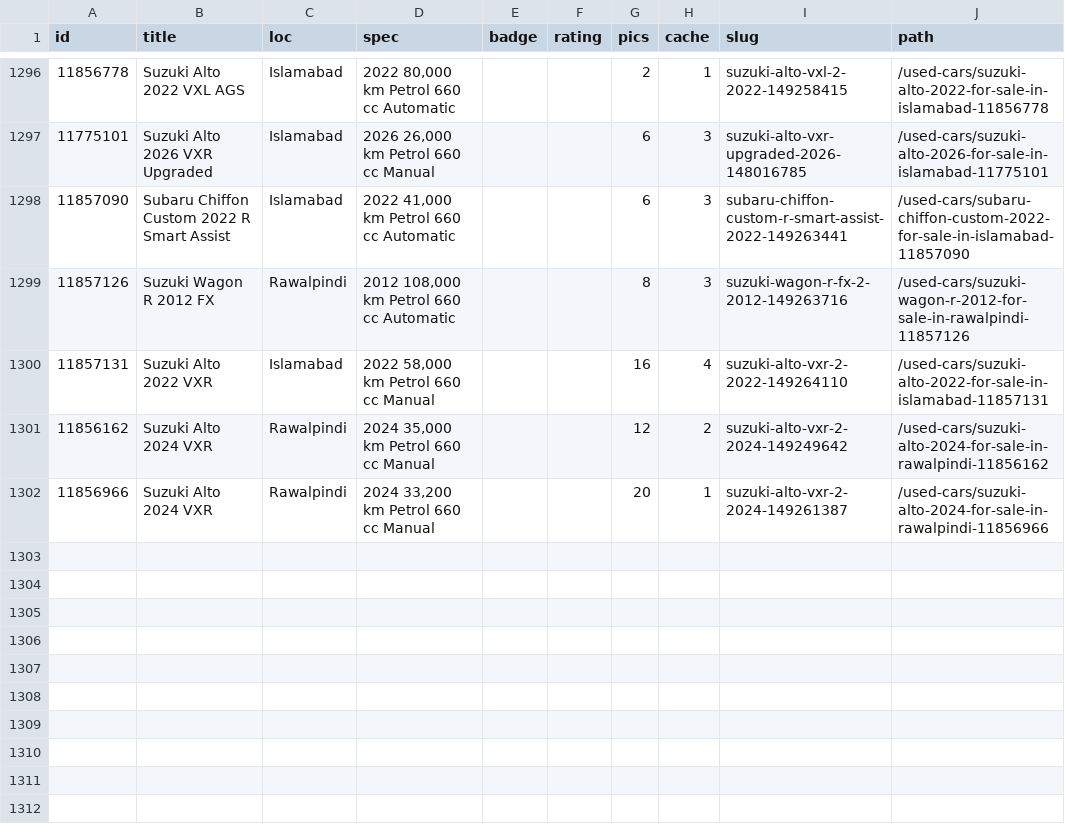
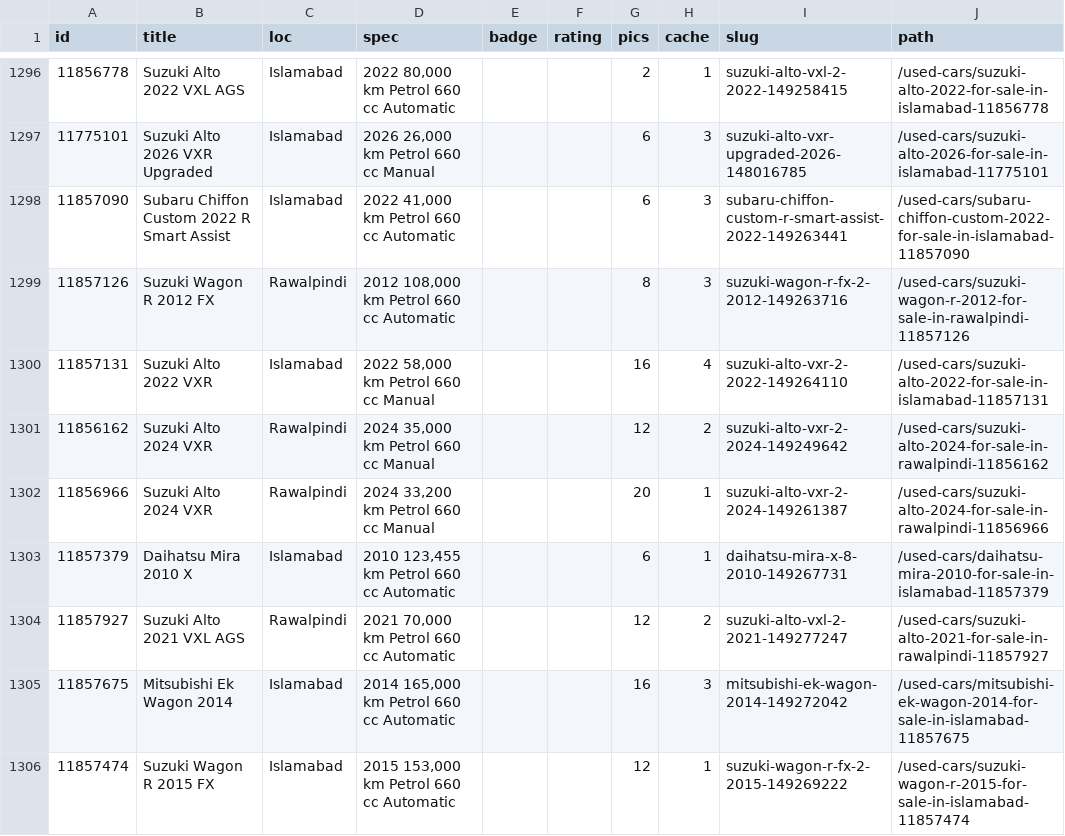
Before and after one commit to KodwareDotNet/UsedItemsScrapper, a CSV file: kei-tracker/state/pw_static.csv, drawn as a sheet; only a part is shown, gaps mark what is left out; the diff names each change by its address in the sheet, - before the commit and + after, or states it on an @@ line.

```diff
--- a/kei-tracker/state/pw_static.csv
+++ b/kei-tracker/state/pw_static.csv
+row 1303: 11857379 | Daihatsu Mira 2010 X | Islamabad | 2010 123,455 km Petrol 660 cc Automatic |  |  | 6 | 1 | daihatsu-mira-x-8-2010-149267731 | /used-cars/daihatsu-mira-2010-for-sale-in-islamabad-11857379
+row 1304: 11857927 | Suzuki Alto 2021 VXL AGS | Rawalpindi | 2021 70,000 km Petrol 660 cc Automatic |  |  | 12 | 2 | suzuki-alto-vxl-2-2021-149277247 | /used-cars/suzuki-alto-2021-for-sale-in-rawalpindi-11857927
+row 1305: 11857675 | Mitsubishi Ek Wagon 2014 | Islamabad | 2014 165,000 km Petrol 660 cc Automatic |  |  | 16 | 3 | mitsubishi-ek-wagon-2014-149272042 | /used-cars/mitsubishi-ek-wagon-2014-for-sale-in-islamabad-11857675
+row 1306: 11857474 | Suzuki Wagon R 2015 FX | Islamabad | 2015 153,000 km Petrol 660 cc Automatic |  |  | 12 | 1 | suzuki-wagon-r-fx-2-2015-149269222 | /used-cars/suzuki-wagon-r-2015-for-sale-in-islamabad-11857474
```
Also changed, not shown: kei-tracker/state/combined3.csv, kei-tracker/state/snapshot.csv, 8 other files.
